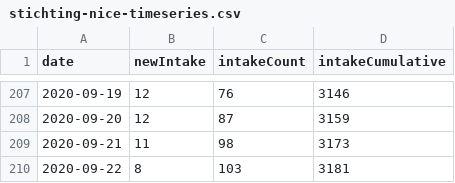
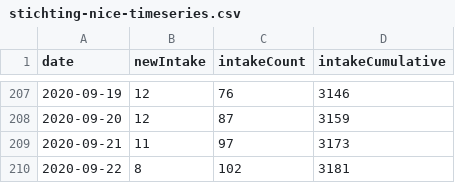
Before and after one commit to fboerman/covid-19-data, a CSV file: nederland/stichting_nice/stichting-nice-timeseries.csv, drawn as a sheet; only a part is shown, gaps mark what is left out.

Commit message:
auto data update NL and world data

```diff
--- a/nederland/stichting_nice/stichting-nice-timeseries.csv
+++ b/nederland/stichting_nice/stichting-nice-timeseries.csv
@@ -208,3 +208,3 @@ date;newIntake;intakeCount;intakeCumulative
 2020-09-20;12;87;3159
-2020-09-21;11;98;3173
-2020-09-22;8;103;3181
+2020-09-21;11;97;3173
+2020-09-22;8;102;3181
```
